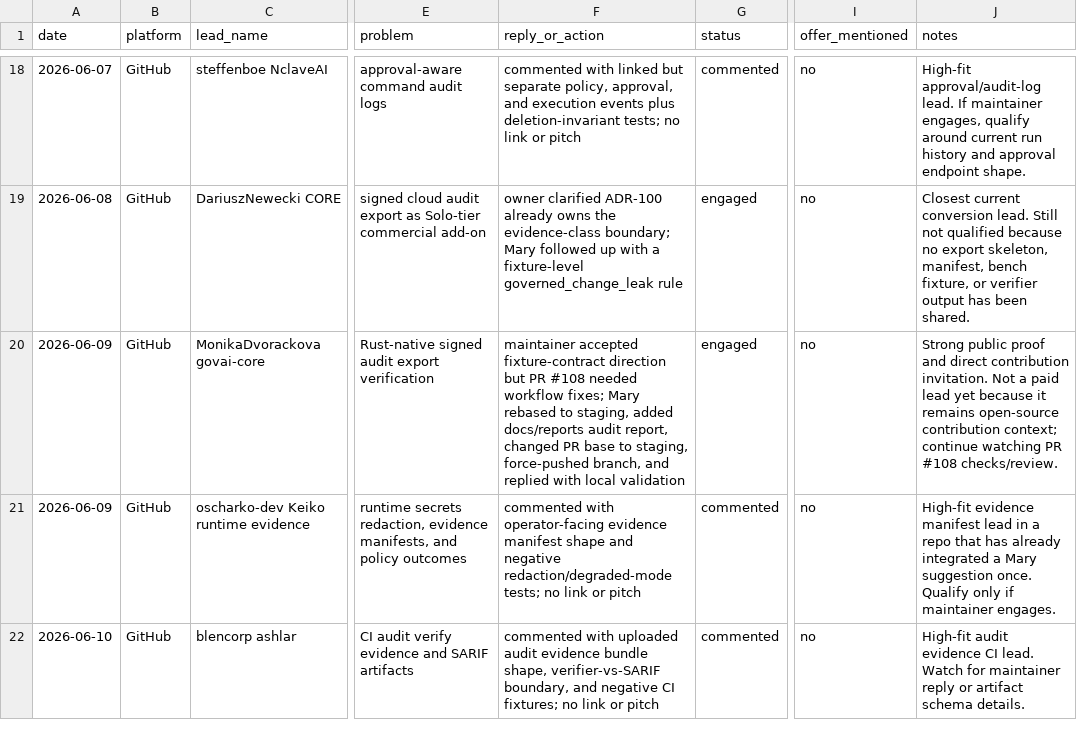
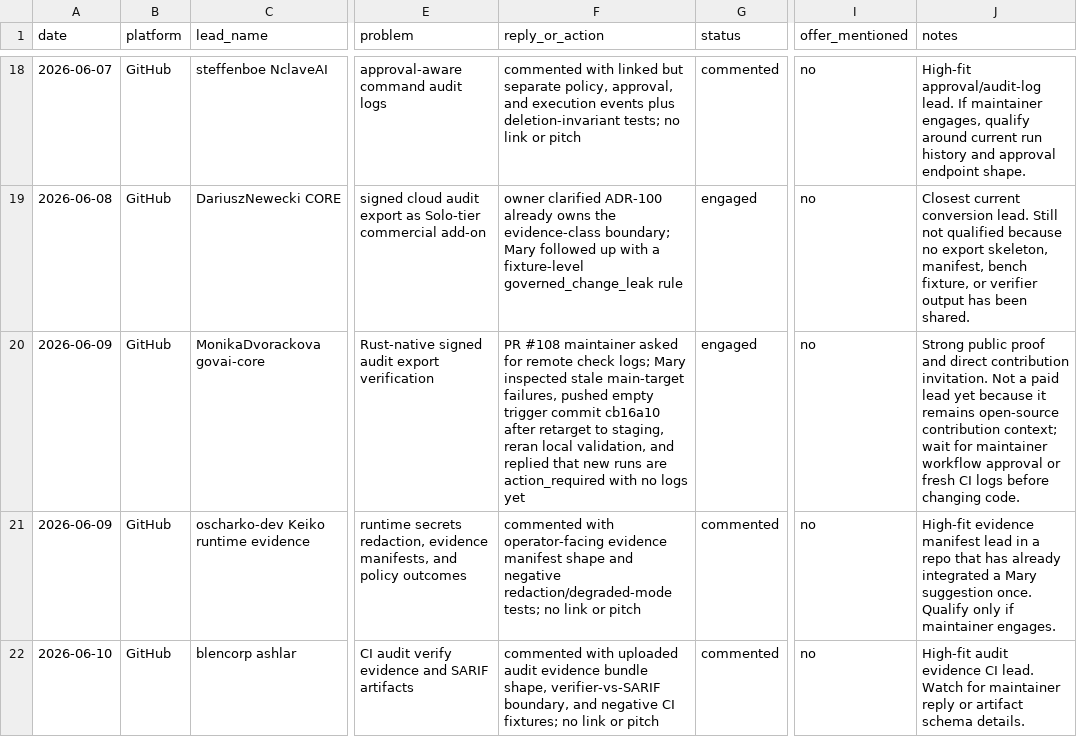
Before and after one commit to marywang-aiops/mary-wang-ai-workflow-operator, a CSV file: leads/lead-tracker.csv, drawn as a sheet; only a part is shown, gaps mark what is left out; the diff covers the shown part only; the diff names each change by its address in the sheet, - before the commit and + after, or states it on an @@ line.

```diff
--- a/leads/lead-tracker.csv
+++ b/leads/lead-tracker.csv
-F20 (reply_or_action): maintainer accepted fixture-contract direction but PR #108 needed workflow fixes; Mary rebased to staging, added docs/reports audit report, changed PR base to staging, force-pushed branch, and replied with local validation
+F20 (reply_or_action): PR #108 maintainer asked for remote check logs; Mary inspected stale main-target failures, pushed empty trigger commit cb16a10 after retarget to staging, reran local validation, and replied that new runs are action_required with no logs yet
-J20 (notes): …contribution context; continue watching PR #108 checks/review.
+J20 (notes): …contribution context; wait for maintainer workflow approval or fresh CI logs before changing code.
```
Also changed, not shown: 1 added row and 4 edited cells elsewhere in this file, 4 other files.
